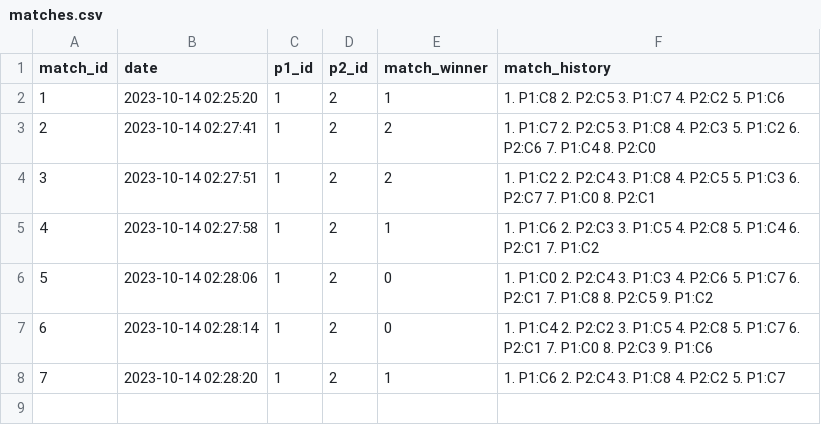
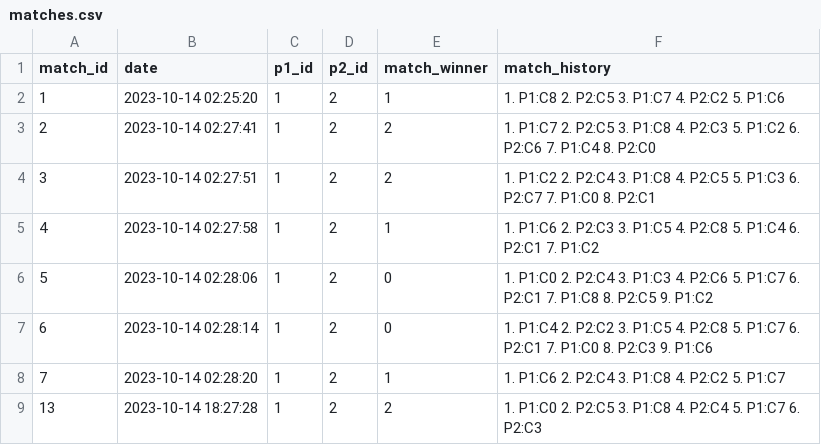
Before and after one commit to 37743/Day-Night-TTT, a CSV file: matches.csv, drawn as a sheet.

Commit message:
Tests Works ^^

```diff
--- a/matches.csv
+++ b/matches.csv
@@ -8 +8,2 @@
 7,"2023-10-14 02:28:20",1,2,1,"1. P1:C6 2. P2:C4 3. P1:C8 4. P2:C2 5. P1:C7 "
+13,"2023-10-14 18:27:28",1,2,2,"1. P1:C0 2. P2:C5 3. P1:C8 4. P2:C4 5. P1:C7 6. P2:C3 "
```
